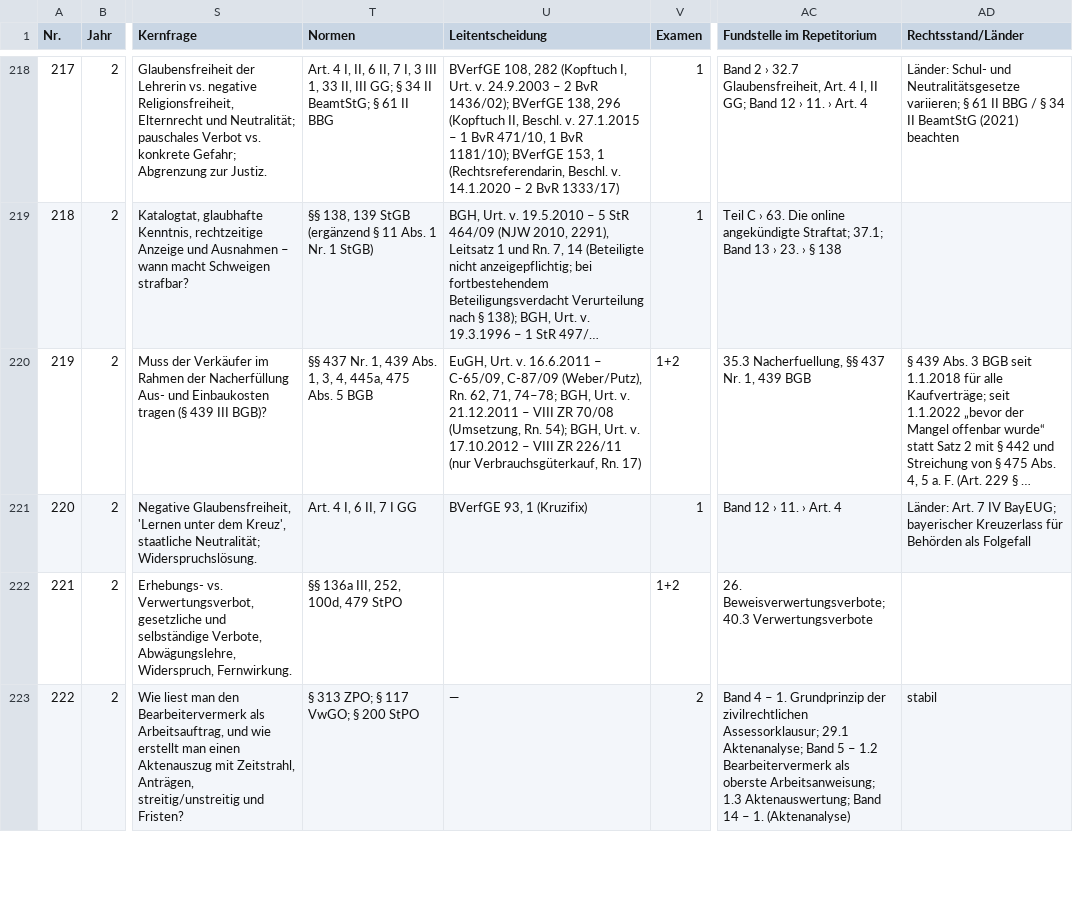
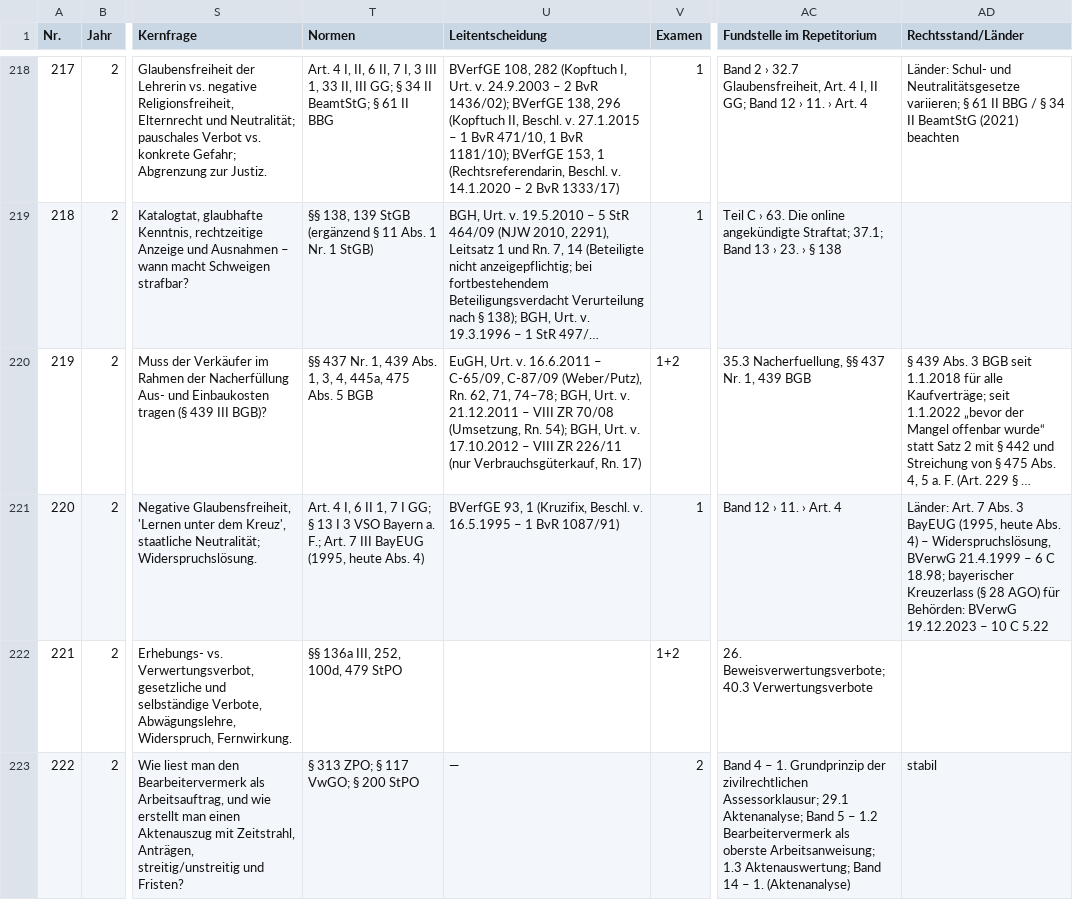
Before and after one commit to Ccan-devoloper/herrjurist, a CSV file: youtube/themenplanung/themenplan-780.csv, drawn as a sheet; only a part is shown, gaps mark what is left out; long unchanged cells end in …; the diff names each change by its address in the sheet, - before the commit and + after, or states it on an @@ line.

```diff
--- a/youtube/themenplanung/themenplan-780.csv
+++ b/youtube/themenplanung/themenplan-780.csv
-T221 (Normen): …I, 6 II, 7 I GG
+T221 (Normen): …I, 6 II 1, 7 I GG; § 13 I 3 VSO Bayern a. F.; Art. 7 III BayEUG (1995, heute Abs. 4)
-U221 (Leitentscheidung): BVerfGE 93, 1 (Kruzifix)
+U221 (Leitentscheidung): BVerfGE 93, 1 (Kruzifix, Beschl. v. 16.5.1995 – 1 BvR 1087/91)
-AD221 (Rechtsstand/Länder): …Art. 7 IV BayEUG; bayerischer Kreuzerlass für Behörden als Folgefall
+AD221 (Rechtsstand/Länder): …Art. 7 Abs. 3 BayEUG (1995, heute Abs. 4) – Widerspruchslösung, BVerwG 21.4.1999 – 6 C 18.98; bayerischer Kreuzerlass (§ 28 AGO) für Behörden: BVerwG 19.12.2023 – 10 C 5.22
```
Also changed, not shown: 22 other files.
